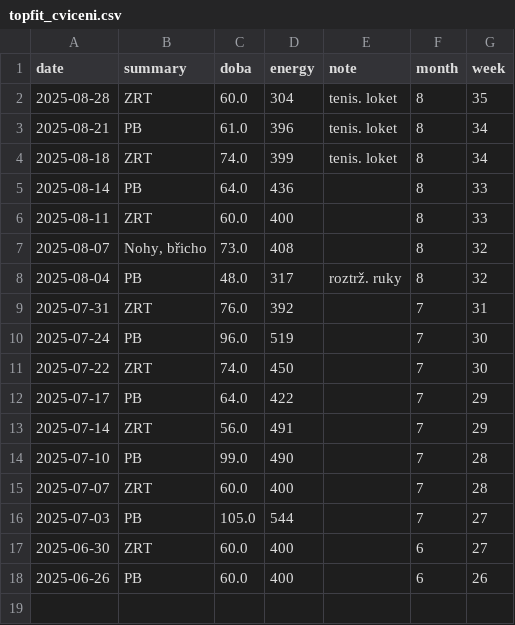
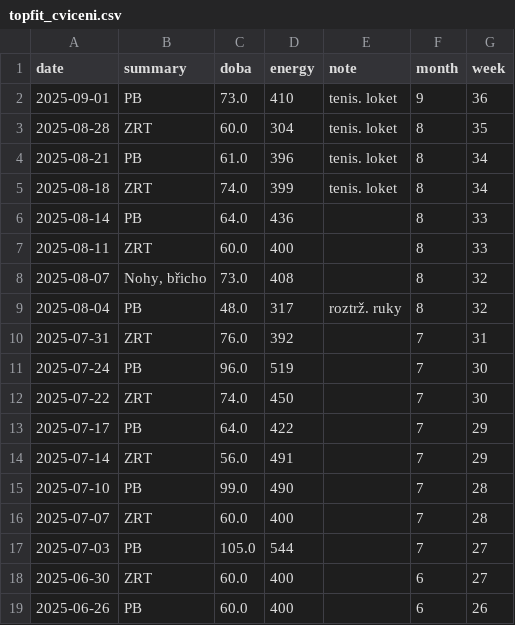
Before and after one commit to MarekCoderslab/TOPFIT, a CSV file: topfit_cviceni.csv, drawn as a sheet; the diff names each change by its address in the sheet, - before the commit and + after, or states it on an @@ line.

```diff
--- a/topfit_cviceni.csv
+++ b/topfit_cviceni.csv
+row 2: 2025-09-01 | PB | 73.0 | 410 | tenis. loket | 9 | 36
```
Also changed, not shown: 2 other files.
